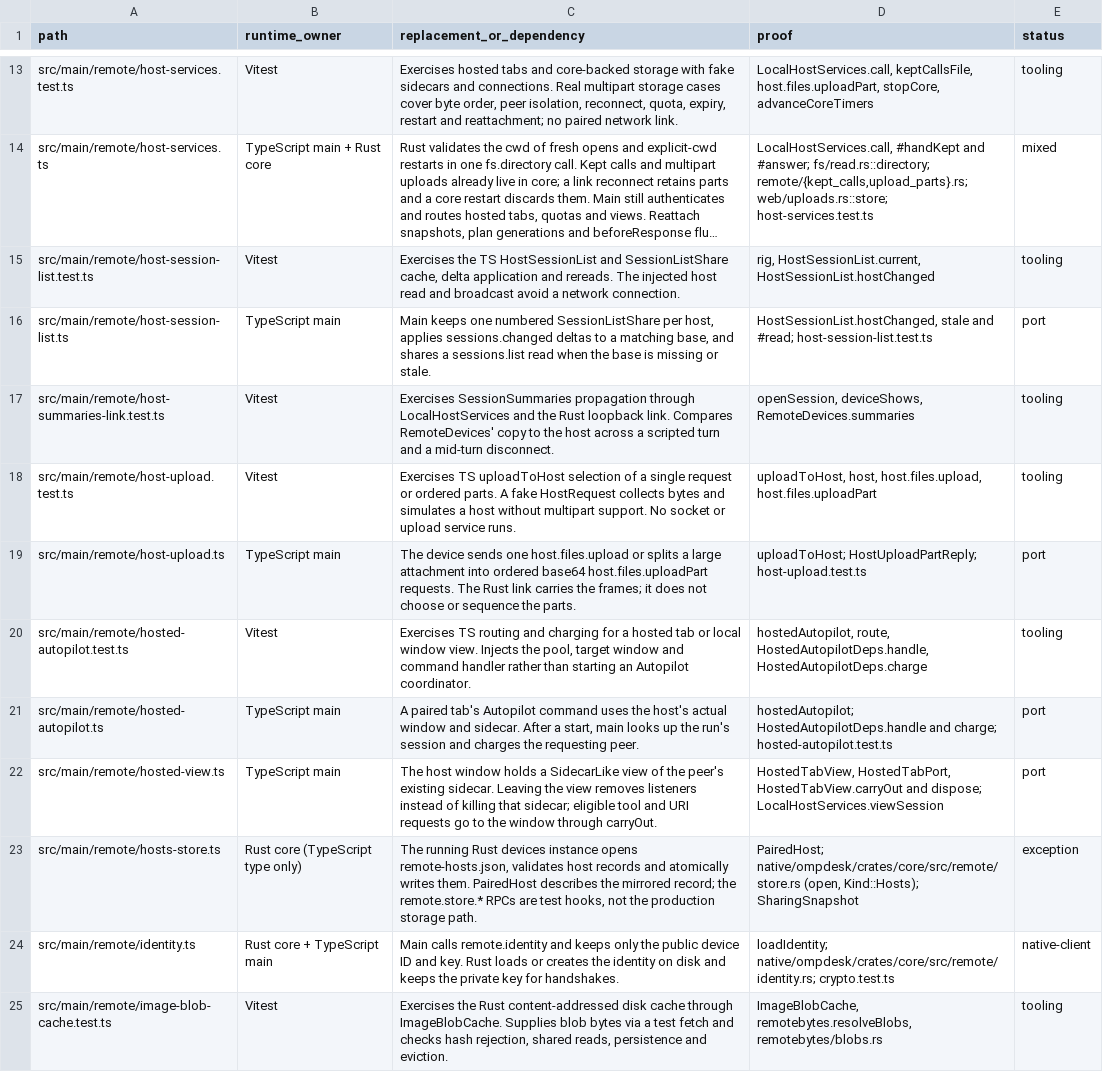
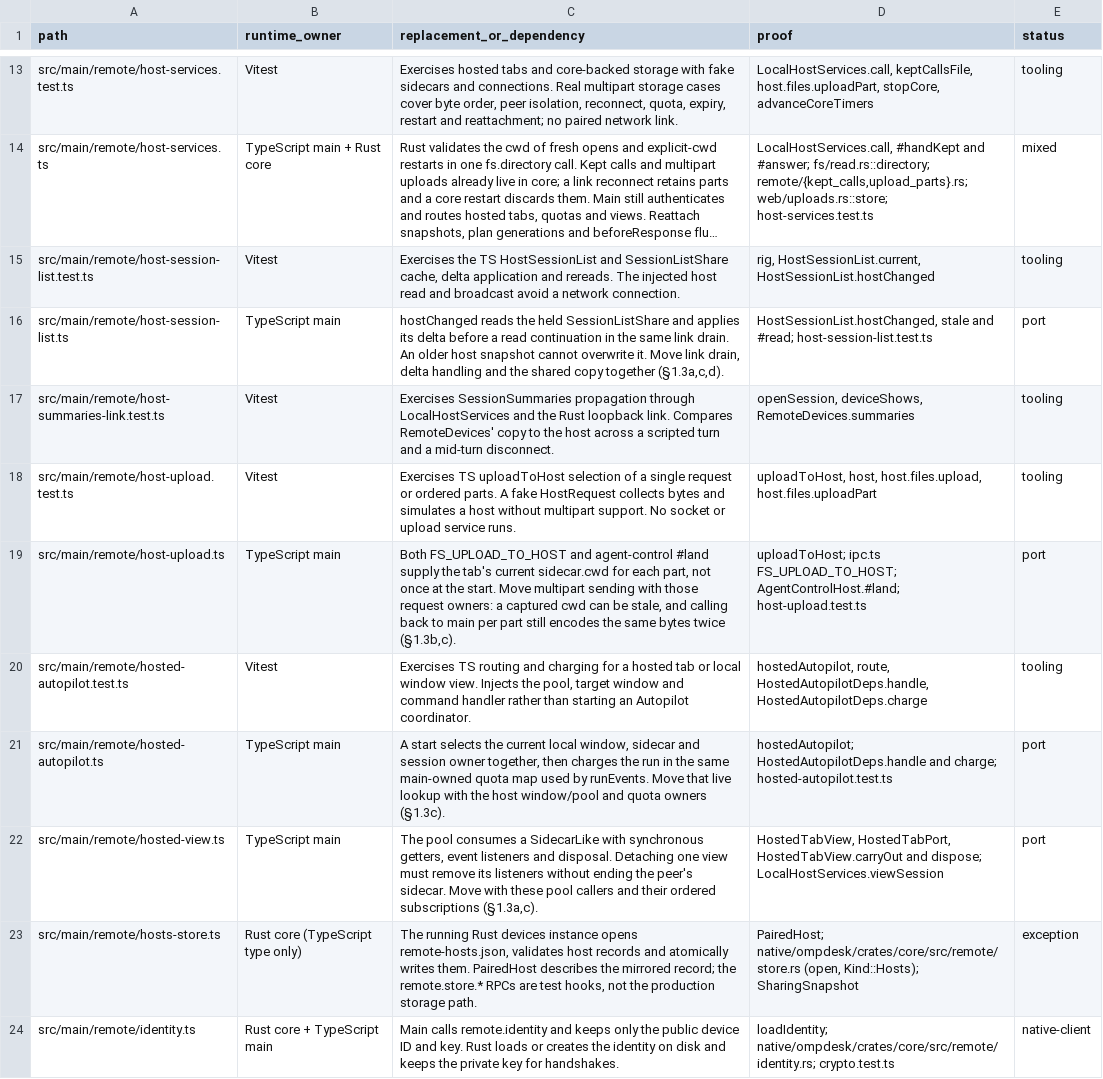
Before and after one commit to seuput-inc/ompdesk, a TSV file: docs/rust-inventory/remote.tsv, drawn as a sheet; only a part is shown, gaps mark what is left out; the shorter side is filled out with more unchanged rows; long unchanged cells end in …; the diff covers the shown part only; the diff names each change by its address in the sheet, - before the commit and + after, or states it on an @@ line.

Commit message:
docs(native): record synchronous remote and phone host boundaries

```diff
--- a/docs/rust-inventory/remote.tsv
+++ b/docs/rust-inventory/remote.tsv
-C16 (replacement_or_dependency): Main keeps one numbered SessionListShare per host, applies sessions.changed deltas to a matching base, and shares a sessions.list read when the base is missing or stale.
+C16 (replacement_or_dependency): hostChanged reads the held SessionListShare and applies its delta before a read continuation in the same link drain. An older host snapshot cannot overwrite it. Move link drain, delta handling and the shared copy together (§1.3a,c,d).
-C19 (replacement_or_dependency): The device sends one host.files.upload or splits a large attachment into ordered base64 host.files.uploadPart requests. The Rust link carries the frames; it does not choose or sequence the parts.
+C19 (replacement_or_dependency): Both FS_UPLOAD_TO_HOST and agent-control #land supply the tab's current sidecar.cwd for each part, not once at the start. Move multipart sending with those request owners: a captured cwd can be stale, and calling back to main per part still encodes the same bytes twice (§1.3b,c).
-D19 (proof): uploadToHost; HostUploadPartReply; host-upload.test.ts
+D19 (proof): uploadToHost; ipc.ts FS_UPLOAD_TO_HOST; AgentControlHost.#land; host-upload.test.ts
-C21 (replacement_or_dependency): A paired tab's Autopilot command uses the host's actual window and sidecar. After a start, main looks up the run's session and charges the requesting peer.
+C21 (replacement_or_dependency): A start selects the current local window, sidecar and session owner together, then charges the run in the same main-owned quota map used by runEvents. Move that live lookup with the host window/pool and quota owners (§1.3c).
-C22 (replacement_or_dependency): The host window holds a SidecarLike view of the peer's existing sidecar. Leaving the view removes listeners instead of killing that sidecar; eligible tool and URI requests go to the window through carryOut.
+C22 (replacement_or_dependency): The pool consumes a SidecarLike with synchronous getters, event listeners and disposal. Detaching one view must remove its listeners without ending the peer's sidecar. Move with these pool callers and their ordered subscriptions (§1.3a,c).
```
Also changed, not shown: 22 edited cells elsewhere in this file, docs/rust-inventory/host-imports.tsv, docs/rust-inventory/root.tsv, 3 other files.
